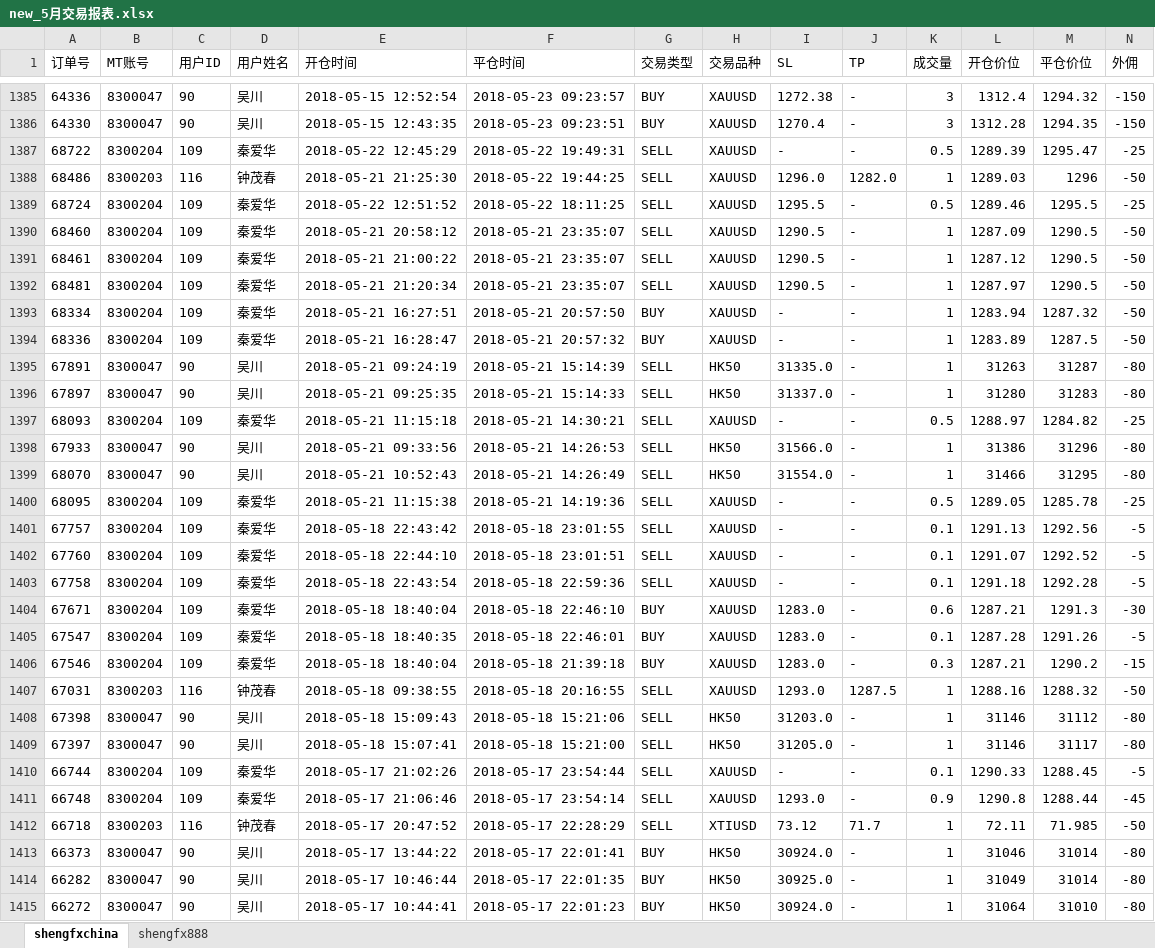
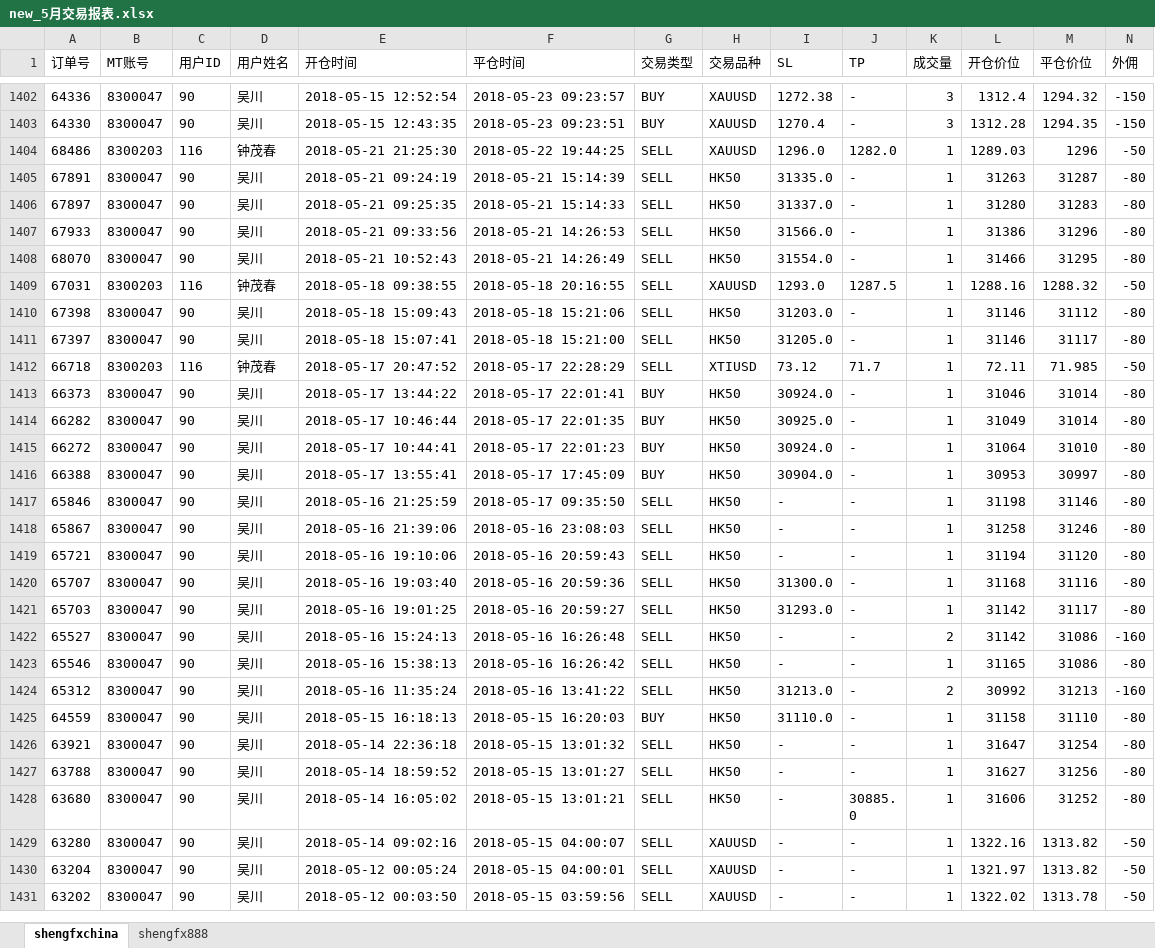
Before and after one commit to SYYDSN/py_projects, an Excel workbook: Message_Server/module/excel/new_5月交易报表.xlsx, sheet shengfxchina, drawn as a sheet; only a part is shown, gaps mark what is left out; the shorter side is filled out with more unchanged rows; values as stored, in another font and other column widths than the file's, no borders; removed rows and columns are numbered as before the commit, all else as after; rows hold the shown columns only; the diff covers the shown part only; the diff names each change by its address in the sheet, - before the commit and + after, or states it on an @@ line.

```diff
--- a/Message_Server/module/excel/new_5月交易报表.xlsx (sheet shengfxchina)
+++ b/Message_Server/module/excel/new_5月交易报表.xlsx (sheet shengfxchina)
-row 1387: 68722 | 8300204 | 109 | 秦爱华 | 2018-05-22 12:45:29 | 2018-05-22 19:49:31 | SELL | XAUUSD | - | - | 0.5 | 1289.39 | 1295.47 | -25
-row 1389: 68724 | 8300204 | 109 | 秦爱华 | 2018-05-22 12:51:52 | 2018-05-22 18:11:25 | SELL | XAUUSD | 1295.5 | - | 0.5 | 1289.46 | 1295.5 | -25
-row 1390: 68460 | 8300204 | 109 | 秦爱华 | 2018-05-21 20:58:12 | 2018-05-21 23:35:07 | SELL | XAUUSD | 1290.5 | - | 1 | 1287.09 | 1290.5 | -50
-row 1391: 68461 | 8300204 | 109 | 秦爱华 | 2018-05-21 21:00:22 | 2018-05-21 23:35:07 | SELL | XAUUSD | 1290.5 | - | 1 | 1287.12 | 1290.5 | -50
-row 1392: 68481 | 8300204 | 109 | 秦爱华 | 2018-05-21 21:20:34 | 2018-05-21 23:35:07 | SELL | XAUUSD | 1290.5 | - | 1 | 1287.97 | 1290.5 | -50
-row 1393: 68334 | 8300204 | 109 | 秦爱华 | 2018-05-21 16:27:51 | 2018-05-21 20:57:50 | BUY | XAUUSD | - | - | 1 | 1283.94 | 1287.32 | -50
-row 1394: 68336 | 8300204 | 109 | 秦爱华 | 2018-05-21 16:28:47 | 2018-05-21 20:57:32 | BUY | XAUUSD | - | - | 1 | 1283.89 | 1287.5 | -50
-row 1397: 68093 | 8300204 | 109 | 秦爱华 | 2018-05-21 11:15:18 | 2018-05-21 14:30:21 | SELL | XAUUSD | - | - | 0.5 | 1288.97 | 1284.82 | -25
-row 1400: 68095 | 8300204 | 109 | 秦爱华 | 2018-05-21 11:15:38 | 2018-05-21 14:19:36 | SELL | XAUUSD | - | - | 0.5 | 1289.05 | 1285.78 | -25
-row 1401: 67757 | 8300204 | 109 | 秦爱华 | 2018-05-18 22:43:42 | 2018-05-18 23:01:55 | SELL | XAUUSD | - | - | 0.1 | 1291.13 | 1292.56 | -5
-row 1402: 67760 | 8300204 | 109 | 秦爱华 | 2018-05-18 22:44:10 | 2018-05-18 23:01:51 | SELL | XAUUSD | - | - | 0.1 | 1291.07 | 1292.52 | -5
-row 1403: 67758 | 8300204 | 109 | 秦爱华 | 2018-05-18 22:43:54 | 2018-05-18 22:59:36 | SELL | XAUUSD | - | - | 0.1 | 1291.18 | 1292.28 | -5
-row 1404: 67671 | 8300204 | 109 | 秦爱华 | 2018-05-18 18:40:04 | 2018-05-18 22:46:10 | BUY | XAUUSD | 1283.0 | - | 0.6 | 1287.21 | 1291.3 | -30
-row 1405: 67547 | 8300204 | 109 | 秦爱华 | 2018-05-18 18:40:35 | 2018-05-18 22:46:01 | BUY | XAUUSD | 1283.0 | - | 0.1 | 1287.28 | 1291.26 | -5
-row 1406: 67546 | 8300204 | 109 | 秦爱华 | 2018-05-18 18:40:04 | 2018-05-18 21:39:18 | BUY | XAUUSD | 1283.0 | - | 0.3 | 1287.21 | 1290.2 | -15
-row 1410: 66744 | 8300204 | 109 | 秦爱华 | 2018-05-17 21:02:26 | 2018-05-17 23:54:44 | SELL | XAUUSD | - | - | 0.1 | 1290.33 | 1288.45 | -5
-row 1411: 66748 | 8300204 | 109 | 秦爱华 | 2018-05-17 21:06:46 | 2018-05-17 23:54:14 | SELL | XAUUSD | 1293.0 | - | 0.9 | 1290.8 | 1288.44 | -45
```
Also changed, not shown: 25 added rows and 8 removed rows elsewhere in this sheet, sheet shengfx888, Message_Server/module/excel/new_5月出入金报表.xlsx, 13 other files.
